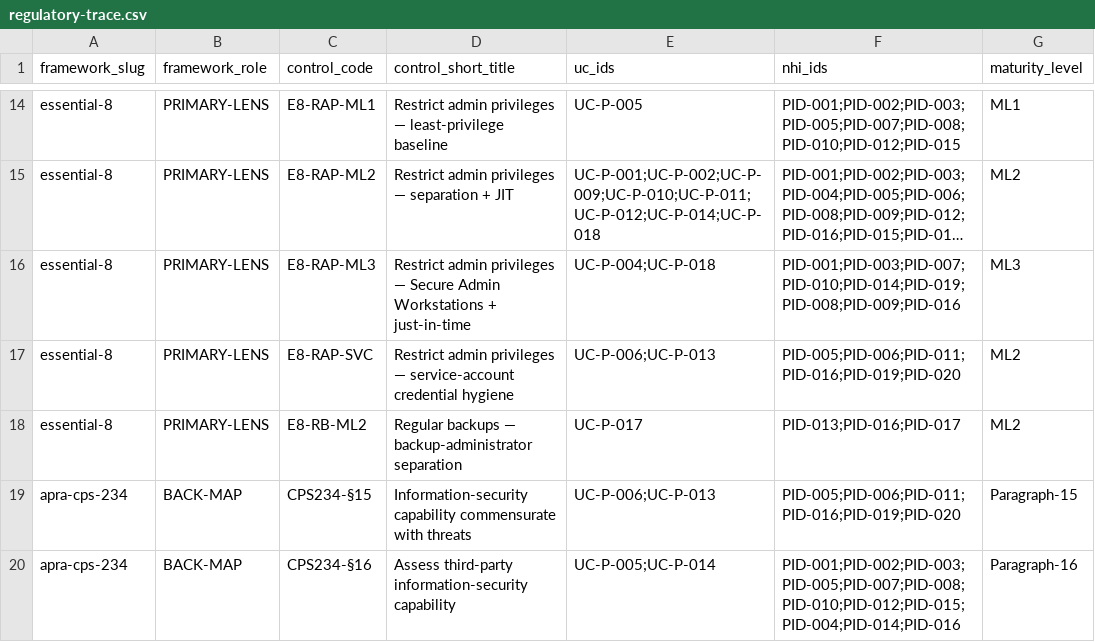
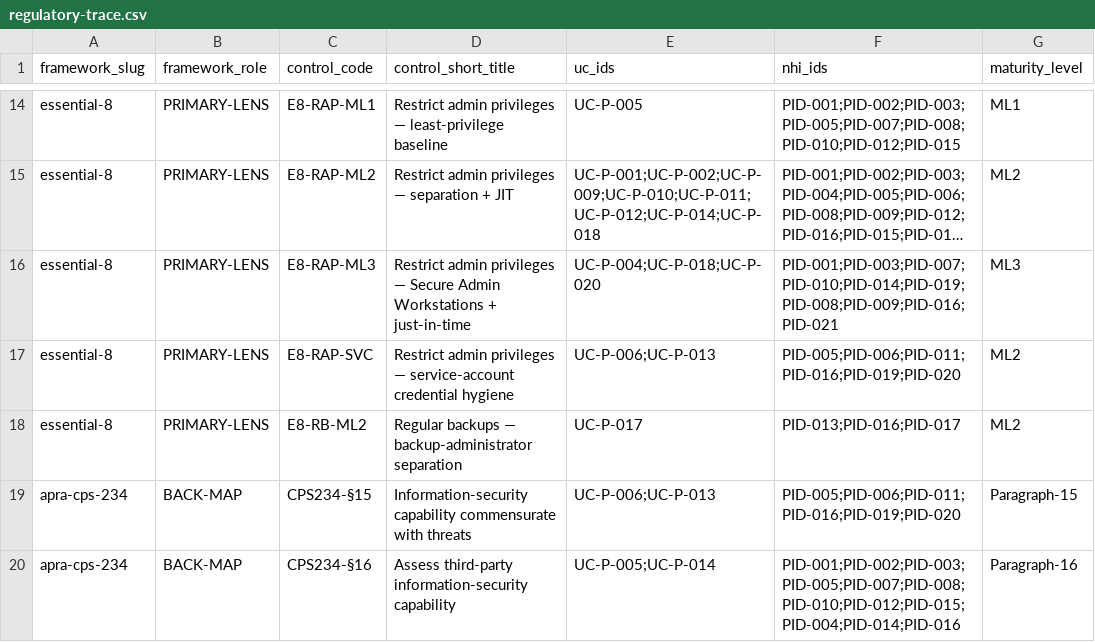
Before and after one commit to cnampalli/secrets-posture-assessment, a CSV file: matrix/domains/pam/regulatory-trace.csv, drawn as a sheet; only a part is shown, gaps mark what is left out; long unchanged cells end in …; the diff covers the shown part only; the diff names each change by its address in the sheet, - before the commit and + after, or states it on an @@ line.

```diff
--- a/matrix/domains/pam/regulatory-trace.csv
+++ b/matrix/domains/pam/regulatory-trace.csv
-E16 (uc_ids): UC-P-004;UC-P-018
+E16 (uc_ids): UC-P-004;UC-P-018;UC-P-020
-F16 (nhi_ids): PID-001;PID-003;PID-007;PID-010;PID-014;PID-019;PID-008;PID-009;PID-016
+F16 (nhi_ids): PID-001;PID-003;PID-007;PID-010;PID-014;PID-019;PID-008;PID-009;PID-016;PID-021
```
Also changed, not shown: 1 added row and 4 edited cells elsewhere in this file, matrix/domains/pam/evidence-catalog.csv.
